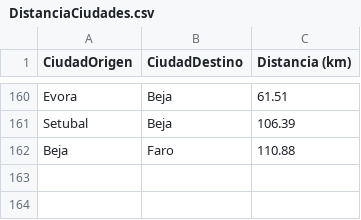
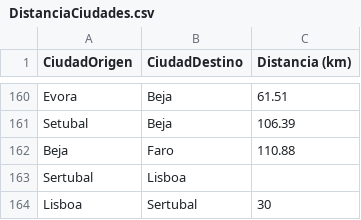
Before and after one commit to Dekiuv/ProyectoLogistica, a CSV file: DistanciaCiudades.csv, drawn as a sheet; only a part is shown, gaps mark what is left out; the diff names each change by its address in the sheet, - before the commit and + after, or states it on an @@ line.

```diff
--- a/DistanciaCiudades.csv
+++ b/DistanciaCiudades.csv
+row 163: Sertubal | Lisboa
+row 164: Lisboa | Sertubal | 30
```
Also changed, not shown: 7 other files.
